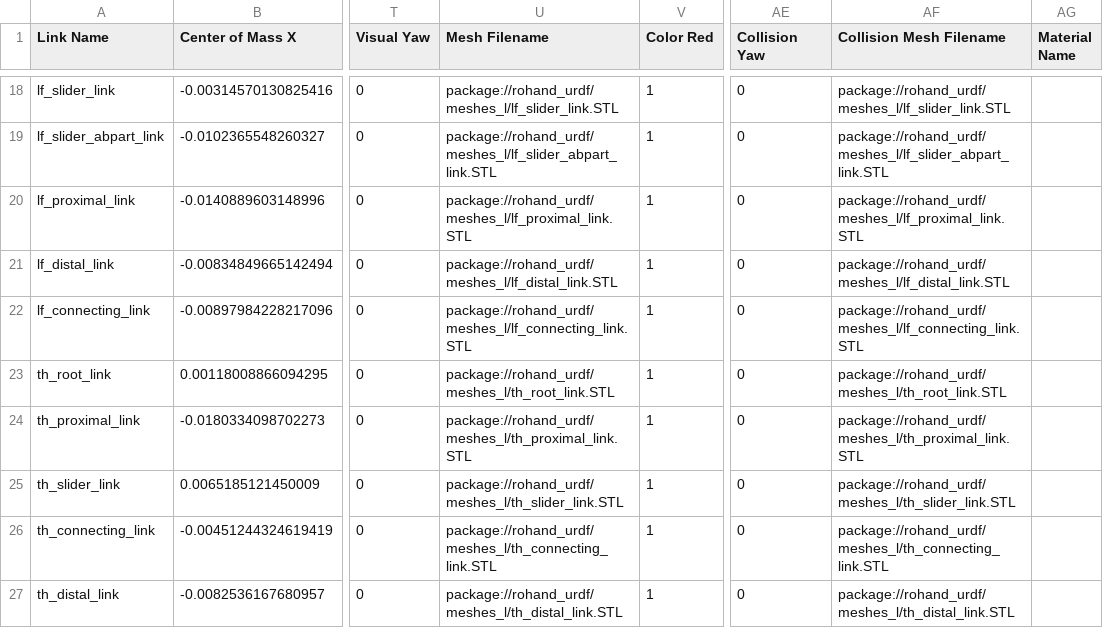
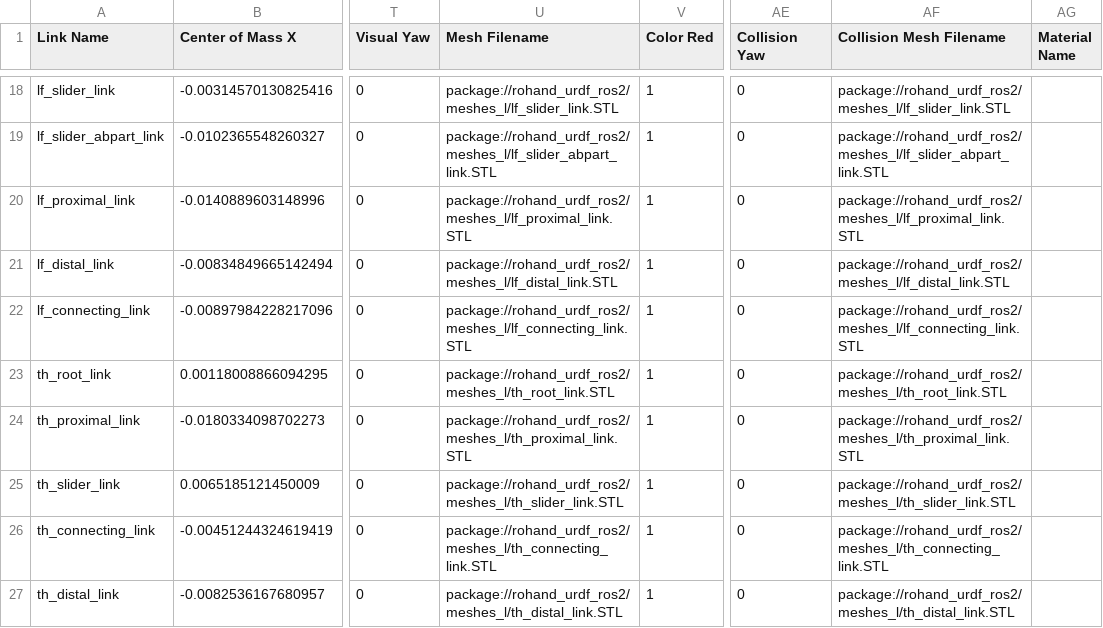
Before and after one commit to oymotion/rohand_urdf_ros2, a CSV file: urdf/rohand_left.csv, drawn as a sheet; only a part is shown, gaps mark what is left out; the diff covers the shown part only; the diff names each change by its address in the sheet, - before the commit and + after, or states it on an @@ line.

Commit message:
Modified package name in each file.

```diff
--- a/urdf/rohand_left.csv
+++ b/urdf/rohand_left.csv
-U18 (Mesh Filename): package://rohand_urdf/meshes_l/lf_slider_link.STL
+U18 (Mesh Filename): package://rohand_urdf_ros2/meshes_l/lf_slider_link.STL
-AF18 (Collision Mesh Filename): package://rohand_urdf/meshes_l/lf_slider_link.STL
+AF18 (Collision Mesh Filename): package://rohand_urdf_ros2/meshes_l/lf_slider_link.STL
-U19 (Mesh Filename): package://rohand_urdf/meshes_l/lf_slider_abpart_link.STL
+U19 (Mesh Filename): package://rohand_urdf_ros2/meshes_l/lf_slider_abpart_link.STL
-AF19 (Collision Mesh Filename): package://rohand_urdf/meshes_l/lf_slider_abpart_link.STL
+AF19 (Collision Mesh Filename): package://rohand_urdf_ros2/meshes_l/lf_slider_abpart_link.STL
-U20 (Mesh Filename): package://rohand_urdf/meshes_l/lf_proximal_link.STL
+U20 (Mesh Filename): package://rohand_urdf_ros2/meshes_l/lf_proximal_link.STL
-AF20 (Collision Mesh Filename): package://rohand_urdf/meshes_l/lf_proximal_link.STL
+AF20 (Collision Mesh Filename): package://rohand_urdf_ros2/meshes_l/lf_proximal_link.STL
-U21 (Mesh Filename): package://rohand_urdf/meshes_l/lf_distal_link.STL
+U21 (Mesh Filename): package://rohand_urdf_ros2/meshes_l/lf_distal_link.STL
-AF21 (Collision Mesh Filename): package://rohand_urdf/meshes_l/lf_distal_link.STL
+AF21 (Collision Mesh Filename): package://rohand_urdf_ros2/meshes_l/lf_distal_link.STL
-U22 (Mesh Filename): package://rohand_urdf/meshes_l/lf_connecting_link.STL
+U22 (Mesh Filename): package://rohand_urdf_ros2/meshes_l/lf_connecting_link.STL
-AF22 (Collision Mesh Filename): package://rohand_urdf/meshes_l/lf_connecting_link.STL
+AF22 (Collision Mesh Filename): package://rohand_urdf_ros2/meshes_l/lf_connecting_link.STL
-U23 (Mesh Filename): package://rohand_urdf/meshes_l/th_root_link.STL
+U23 (Mesh Filename): package://rohand_urdf_ros2/meshes_l/th_root_link.STL
-AF23 (Collision Mesh Filename): package://rohand_urdf/meshes_l/th_root_link.STL
+AF23 (Collision Mesh Filename): package://rohand_urdf_ros2/meshes_l/th_root_link.STL
-U24 (Mesh Filename): package://rohand_urdf/meshes_l/th_proximal_link.STL
+U24 (Mesh Filename): package://rohand_urdf_ros2/meshes_l/th_proximal_link.STL
-AF24 (Collision Mesh Filename): package://rohand_urdf/meshes_l/th_proximal_link.STL
+AF24 (Collision Mesh Filename): package://rohand_urdf_ros2/meshes_l/th_proximal_link.STL
-U25 (Mesh Filename): package://rohand_urdf/meshes_l/th_slider_link.STL
+U25 (Mesh Filename): package://rohand_urdf_ros2/meshes_l/th_slider_link.STL
-AF25 (Collision Mesh Filename): package://rohand_urdf/meshes_l/th_slider_link.STL
+AF25 (Collision Mesh Filename): package://rohand_urdf_ros2/meshes_l/th_slider_link.STL
-U26 (Mesh Filename): package://rohand_urdf/meshes_l/th_connecting_link.STL
+U26 (Mesh Filename): package://rohand_urdf_ros2/meshes_l/th_connecting_link.STL
-AF26 (Collision Mesh Filename): package://rohand_urdf/meshes_l/th_connecting_link.STL
+AF26 (Collision Mesh Filename): package://rohand_urdf_ros2/meshes_l/th_connecting_link.STL
-U27 (Mesh Filename): package://rohand_urdf/meshes_l/th_distal_link.STL
+U27 (Mesh Filename): package://rohand_urdf_ros2/meshes_l/th_distal_link.STL
-AF27 (Collision Mesh Filename): package://rohand_urdf/meshes_l/th_distal_link.STL
+AF27 (Collision Mesh Filename): package://rohand_urdf_ros2/meshes_l/th_distal_link.STL
```
Also changed, not shown: 32 edited cells elsewhere in this file, urdf/rohand_right.csv, 10 other files.
